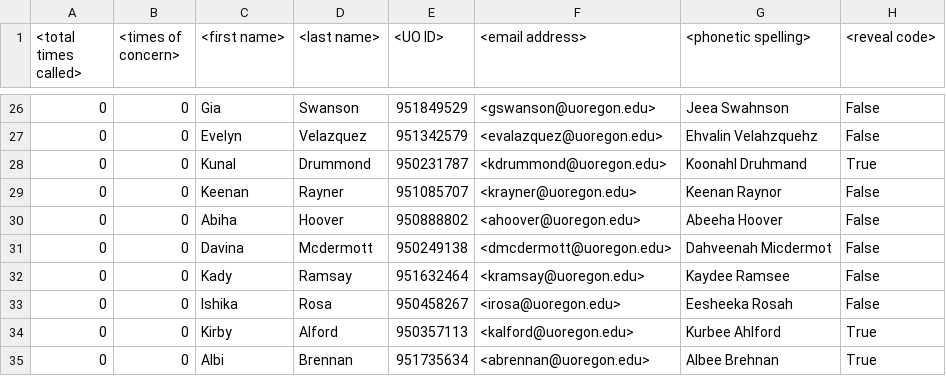
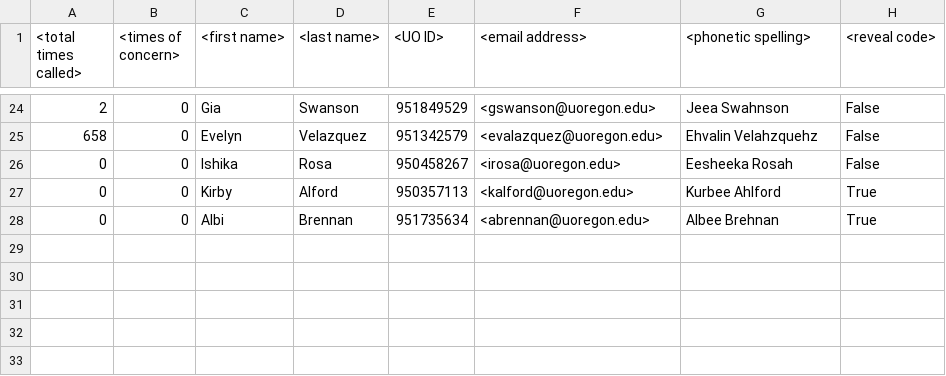
Before and after one commit to Nickbonat22/Cold-Caller-Application, a TSV file: Resources/Internal Roster.tsv, drawn as a sheet; only a part is shown, gaps mark what is left out; the diff covers the shown part only.

Commit message:
ImportPrototype.py Updated
Internal Roster will include times called and times of concern. Student.py and Internal Roster.tsv were updated to reflect these changes.

```diff
--- a/Resources/Internal Roster.tsv
+++ b/Resources/Internal Roster.tsv
@@ -26,8 +24,3 @@
-0	0	Gia	Swanson	951849529	<gswanson@uoregon.edu>	Jeea Swahnson	False
-0	0	Evelyn	Velazquez	951342579	<evalazquez@uoregon.edu>	Ehvalin Velahzquehz	False
-0	0	Kunal	Drummond	950231787	<kdrummond@uoregon.edu>	Koonahl Druhmand	True
-0	0	Keenan	Rayner	951085707	<krayner@uoregon.edu>	Keenan Raynor	False
-0	0	Abiha	Hoover	950888802	<ahoover@uoregon.edu>	Abeeha Hoover	False
-0	0	Davina	Mcdermott	950249138	<dmcdermott@uoregon.edu>	Dahveenah Micdermot	False
-0	0	Kady	Ramsay	951632464	<kramsay@uoregon.edu>	Kaydee Ramsee	False
+2	0	Gia	Swanson	951849529	<gswanson@uoregon.edu>	Jeea Swahnson	False
+658	0	Evelyn	Velazquez	951342579	<evalazquez@uoregon.edu>	Ehvalin Velahzquehz	False
 0	0	Ishika	Rosa	950458267	<irosa@uoregon.edu>	Eesheeka Rosah	False
```
Also changed, not shown: 2 removed rows and 30 edited cells elsewhere in this file, 4 other files.
